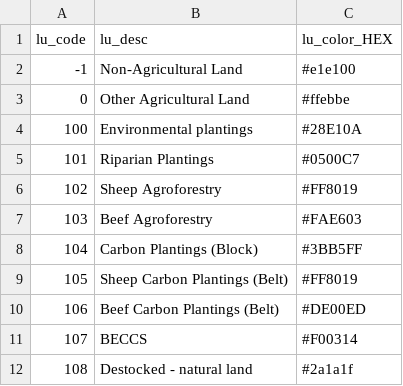
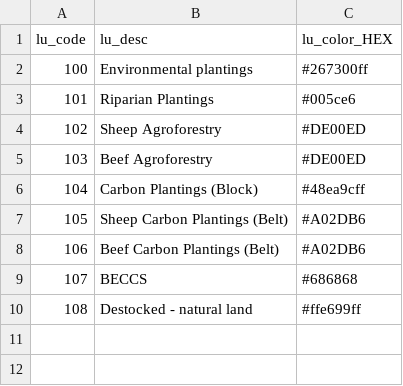
Before and after one commit to land-use-trade-offs/luto-2.0, a CSV file: luto/tools/report/VUE_modules/assets/non_ag_colors.csv, drawn as a sheet.

Commit message:
chore: adjust colors for mosaic maps

```diff
--- a/luto/tools/report/VUE_modules/assets/non_ag_colors.csv
+++ b/luto/tools/report/VUE_modules/assets/non_ag_colors.csv
@@ -1,12 +1,10 @@
 lu_code,lu_desc,lu_color_HEX
--1,Non-Agricultural Land,#e1e100
-0,Other Agricultural Land,#ffebbe
-100,Environmental plantings,#28E10A
-101,Riparian Plantings,#0500C7
-102,Sheep Agroforestry,#FF8019
-103,Beef Agroforestry,#FAE603
-104,Carbon Plantings (Block),#3BB5FF
-105,Sheep Carbon Plantings (Belt),#FF8019
-106,Beef Carbon Plantings (Belt),#DE00ED
-107,BECCS,#F00314
-108,Destocked - natural land,#2a1a1f
+100,Environmental plantings,#267300ff
+101,Riparian Plantings,#005ce6
+102,Sheep Agroforestry,#DE00ED
+103,Beef Agroforestry,#DE00ED
+104,Carbon Plantings (Block),#48ea9cff
+105,Sheep Carbon Plantings (Belt),#A02DB6
+106,Beef Carbon Plantings (Belt),#A02DB6
+107,BECCS,#686868
+108,Destocked - natural land,#ffe699ff
```
Also changed, not shown: luto/tools/report/VUE_modules/assets/ammap_colors.csv, luto/tools/report/VUE_modules/assets/lumap_colors.csv, 2 other files.
